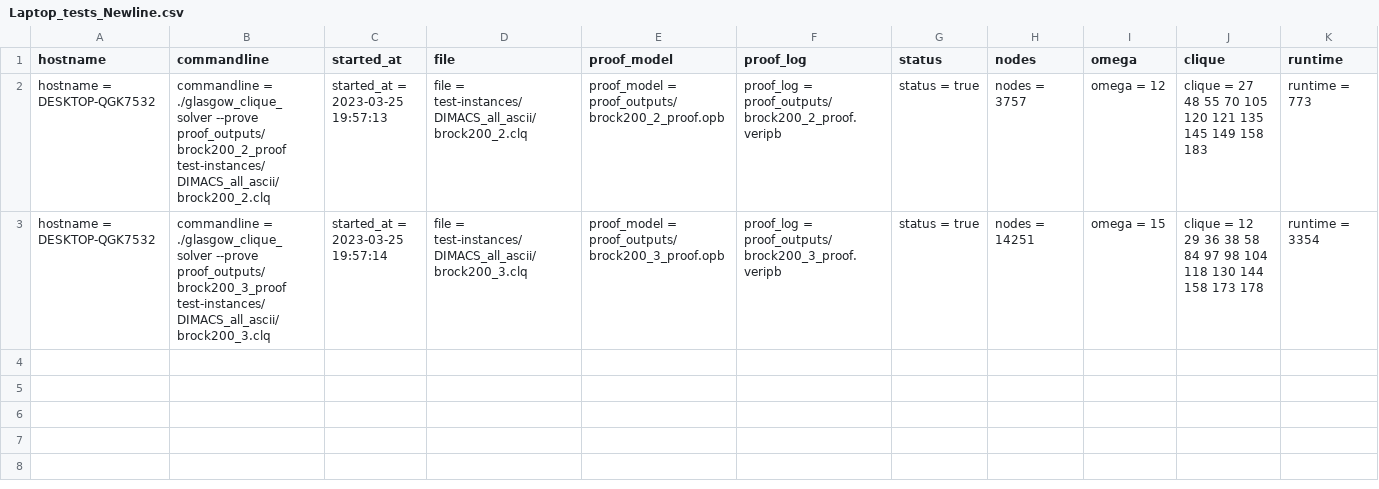
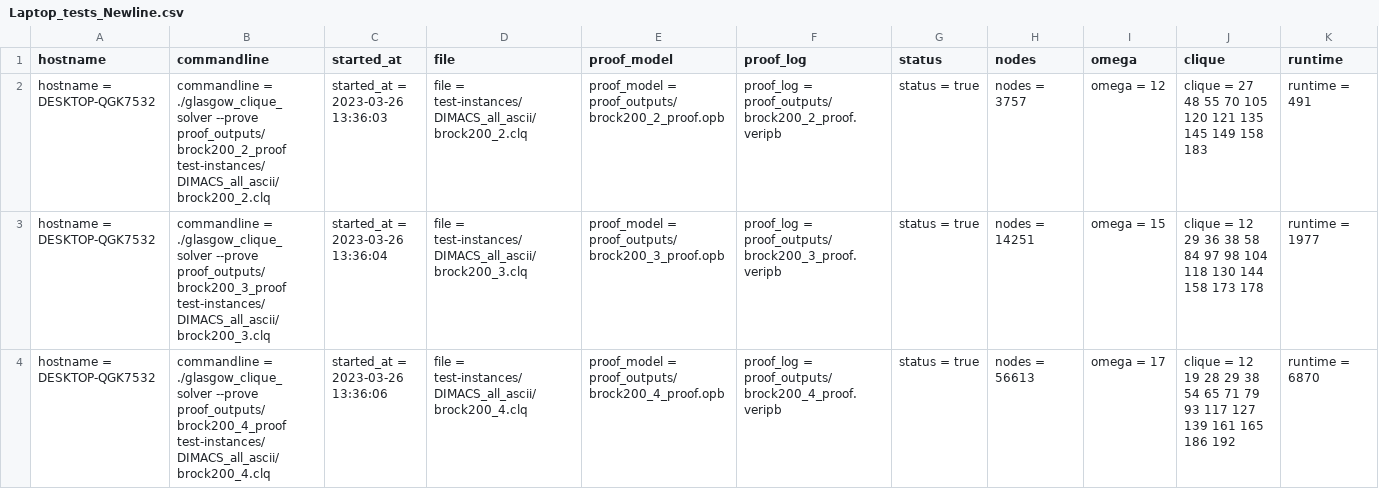
Before and after one commit to CJMartin99/Level_5_Project, a CSV file: results/results_0/Laptop_tests_Newline.csv, drawn as a sheet.

Commit message:
results and fixes from test run

```diff
--- a/results/results_0/Laptop_tests_Newline.csv
+++ b/results/results_0/Laptop_tests_Newline.csv
@@ -1,3 +1,4 @@
 hostname,commandline,started_at,file,proof_model,proof_log,status,nodes,omega,clique,runtime
-hostname = DESKTOP-QGK7532,commandline = ./glasgow_clique_solver --prove proof_outputs/brock200_2_proof test-instances/DIMACS_all_ascii/brock200_2.clq,started_at = 2023-03-25 19:57:13,file = test-instances/DIMACS_all_ascii/brock200_2.clq,proof_model = proof_outputs/brock200_2_proof.opb,proof_log = proof_outputs/brock200_2_proof.veripb,status = true,nodes = 3757,omega = 12,clique = 27 48 55 70 105 120 121 135 145 149 158 183,runtime = 773
-hostname = DESKTOP-QGK7532,commandline = ./glasgow_clique_solver --prove proof_outputs/brock200_3_proof test-instances/DIMACS_all_ascii/brock200_3.clq,started_at = 2023-03-25 19:57:14,file = test-instances/DIMACS_all_ascii/brock200_3.clq,proof_model = proof_outputs/brock200_3_proof.opb,proof_log = proof_outputs/brock200_3_proof.veripb,status = true,nodes = 14251,omega = 15,clique = 12 29 36 38 58 84 97 98 104 118 130 144 158 173 178,runtime = 3354
+hostname = DESKTOP-QGK7532,commandline = ./glasgow_clique_solver --prove proof_outputs/brock200_2_proof test-instances/DIMACS_all_ascii/brock200_2.clq,started_at = 2023-03-26 13:36:03,file = test-instances/DIMACS_all_ascii/brock200_2.clq,proof_model = proof_outputs/brock200_2_proof.opb,proof_log = proof_outputs/brock200_2_proof.veripb,status = true,nodes = 3757,omega = 12,clique = 27 48 55 70 105 120 121 135 145 149 158 183,runtime = 491
+hostname = DESKTOP-QGK7532,commandline = ./glasgow_clique_solver --prove proof_outputs/brock200_3_proof test-instances/DIMACS_all_ascii/brock200_3.clq,started_at = 2023-03-26 13:36:04,file = test-instances/DIMACS_all_ascii/brock200_3.clq,proof_model = proof_outputs/brock200_3_proof.opb,proof_log = proof_outputs/brock200_3_proof.veripb,status = true,nodes = 14251,omega = 15,clique = 12 29 36 38 58 84 97 98 104 118 130 144 158 173 178,runtime = 1977
+hostname = DESKTOP-QGK7532,commandline = ./glasgow_clique_solver --prove proof_outputs/brock200_4_proof test-instances/DIMACS_all_ascii/brock200_4.clq,started_at = 2023-03-26 13:36:06,file = test-instances/DIMACS_all_ascii/brock200_4.clq,proof_model = proof_outputs/brock200_4_proof.opb,proof_log = proof_outputs/brock200_4_proof.veripb,status = true,nodes = 56613,omega = 17,clique = 12 19 28 29 38 54 65 71 79 93 117 127 139 161 165 186 192,runtime = 6870
```
Also changed, not shown: results/results_0/Laptop_tests_Original.csv, 2 other files.
